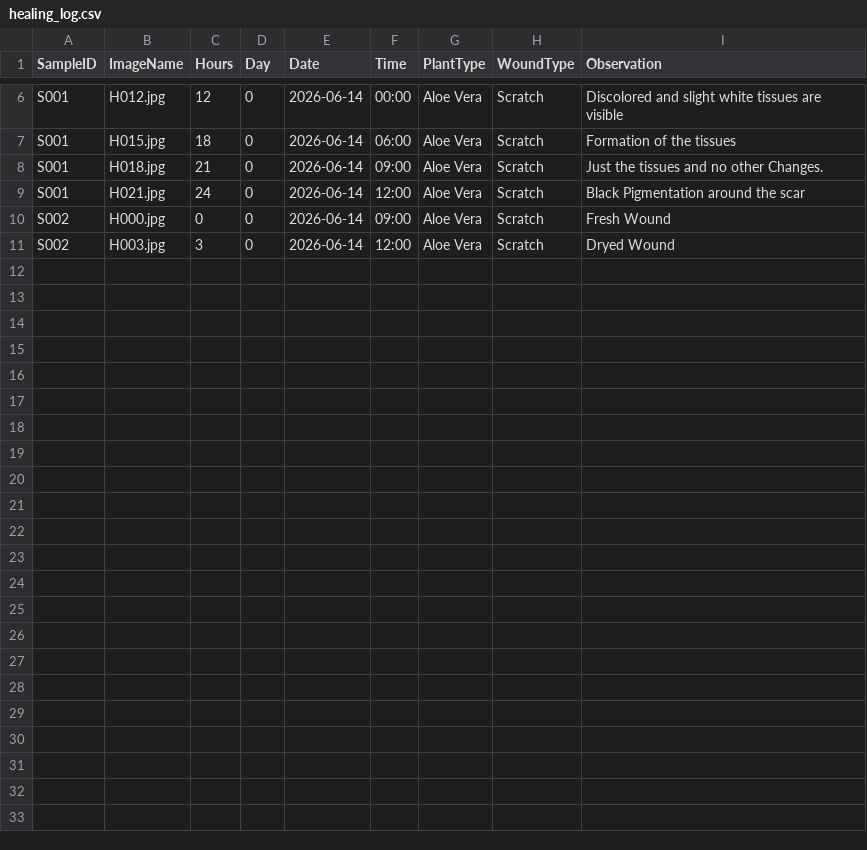
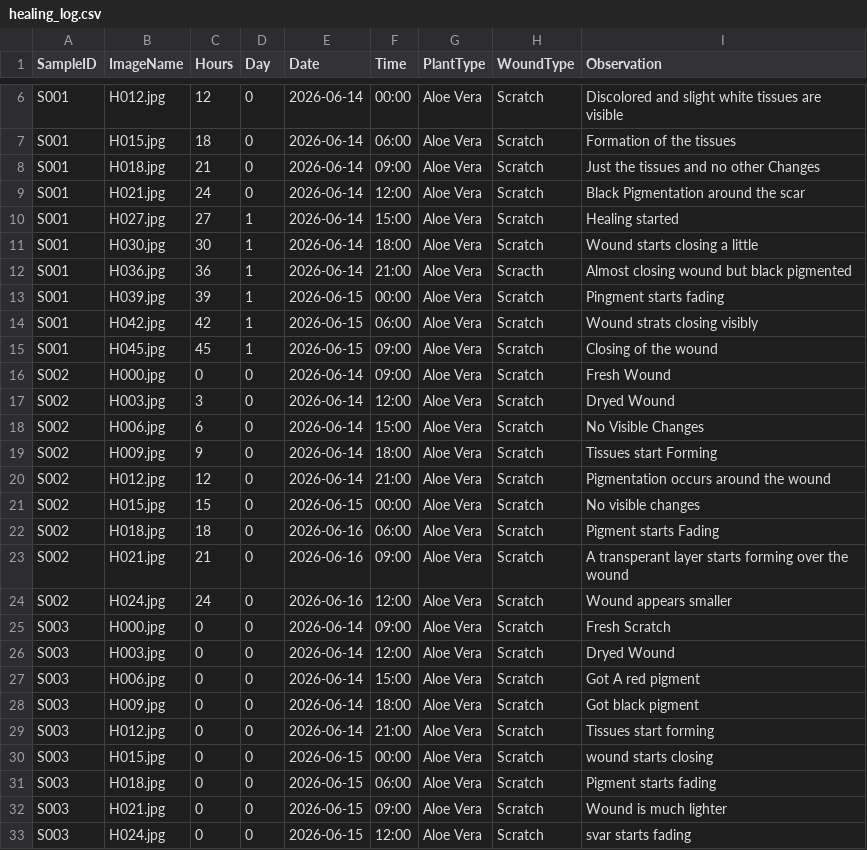
Before and after one commit to Techy-D/plant-wound-healing-prediction-system, a CSV file: dataset/metadata/healing_log.csv, drawn as a sheet; only a part is shown, gaps mark what is left out.

Commit message:
Update healing_log.csv

```diff
--- a/dataset/metadata/healing_log.csv
+++ b/dataset/metadata/healing_log.csv
@@ -7,5 +7,27 @@ S001,H012.jpg,12,0,2026-06-14,00:00,Aloe Vera,Scratch,Discolored and slight whit
 S001,H015.jpg,18,0,2026-06-14,06:00,Aloe Vera,Scratch,Formation of the tissues
-S001,H018.jpg,21,0,2026-06-14,09:00,Aloe Vera,Scratch,Just the tissues and no other Changes.
+S001,H018.jpg,21,0,2026-06-14,09:00,Aloe Vera,Scratch,Just the tissues and no other Changes
 S001,H021.jpg,24,0,2026-06-14,12:00,Aloe Vera,Scratch,Black Pigmentation around the scar
+S001,H027.jpg,27,1,2026-06-14,15:00,Aloe Vera,Scratch,Healing started
+S001,H030.jpg,30,1,2026-06-14,18:00,Aloe Vera,Scratch,Wound starts closing a little
+S001,H036.jpg,36,1,2026-06-14,21:00,Aloe Vera,Scracth,Almost closing wound but black pigmented
+S001,H039.jpg,39,1,2026-06-15,00:00,Aloe Vera,Scratch,Pingment starts fading
+S001,H042.jpg,42,1,2026-06-15,06:00,Aloe Vera,Scratch,Wound strats closing visibly
+S001,H045.jpg,45,1,2026-06-15,09:00,Aloe Vera,Scratch,Closing of the wound
 S002,H000.jpg,0,0,2026-06-14,09:00,Aloe Vera,Scratch,Fresh Wound
 S002,H003.jpg,3,0,2026-06-14,12:00,Aloe Vera,Scratch,Dryed Wound
+S002,H006.jpg,6,0,2026-06-14,15:00,Aloe Vera,Scratch,No Visible Changes
+S002,H009.jpg,9,0,2026-06-14,18:00,Aloe Vera,Scratch,Tissues start Forming
+S002,H012.jpg,12,0,2026-06-14,21:00,Aloe Vera,Scratch,Pigmentation occurs around the wound
+S002,H015.jpg,15,0,2026-06-15,00:00,Aloe Vera,Scratch,No visible changes
+S002,H018.jpg,18,0,2026-06-16,06:00,Aloe Vera,Scratch,Pigment starts Fading
+S002,H021.jpg,21,0,2026-06-16,09:00,Aloe Vera,Scratch,A transperant layer starts forming over the wound
+S002,H024.jpg,24,0,2026-06-16,12:00,Aloe Vera,Scratch,Wound appears smaller
+S003,H000.jpg,0,0,2026-06-14,09:00,Aloe Vera,Scratch,Fresh Scratch
+S003,H003.jpg,0,0,2026-06-14,12:00,Aloe Vera,Scratch,Dryed Wound
+S003,H006.jpg,0,0,2026-06-14,15:00,Aloe Vera,Scratch,Got A red pigment
+S003,H009.jpg,0,0,2026-06-14,18:00,Aloe Vera,Scratch,Got black pigment
+S003,H012.jpg,0,0,2026-06-14,21:00,Aloe Vera,Scratch,Tissues start forming
+S003,H015.jpg,0,0,2026-06-15,00:00,Aloe Vera,Scratch,wound starts closing
+S003,H018.jpg,0,0,2026-06-15,06:00,Aloe Vera,Scratch,Pigment starts fading
+S003,H021.jpg,0,0,2026-06-15,09:00,Aloe Vera,Scratch,Wound is much lighter
+S003,H024.jpg,0,0,2026-06-15,12:00,Aloe Vera,Scratch,svar starts fading
```
